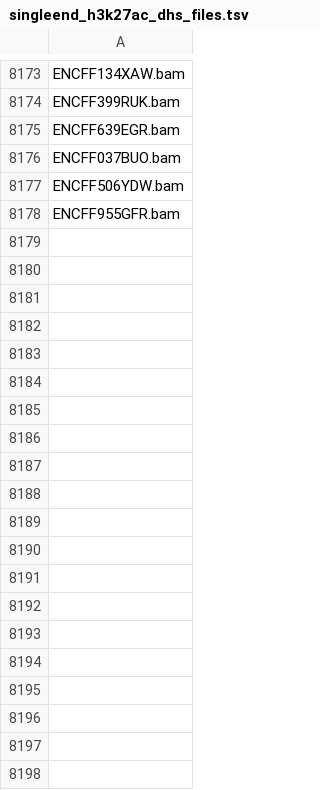
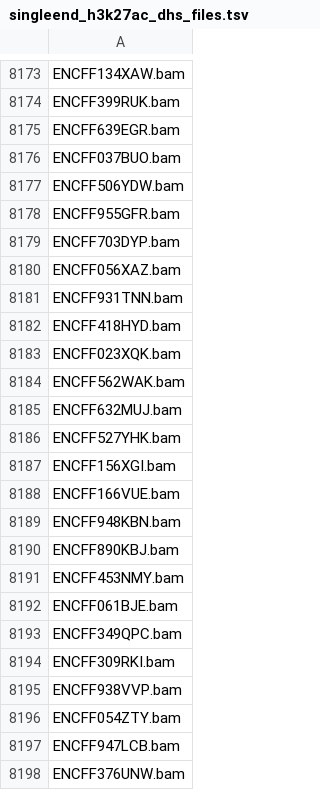
Before and after one commit to broadinstitute/ABC-Enhancer-Gene-Prediction, a TSV file: data/ENCODEPortal/workflow/output/singleend_h3k27ac_dhs_files.tsv, drawn as a sheet; only a part is shown, gaps mark what is left out; the diff covers the shown part only; the diff names each change by its address in the sheet, - before the commit and + after, or states it on an @@ line.

Commit message:
fix download typo

```diff
--- a/data/ENCODEPortal/workflow/output/singleend_h3k27ac_dhs_files.tsv
+++ b/data/ENCODEPortal/workflow/output/singleend_h3k27ac_dhs_files.tsv
+row 8179: ENCFF703DYP.bam
+row 8180: ENCFF056XAZ.bam
+row 8181: ENCFF931TNN.bam
+row 8182: ENCFF418HYD.bam
+row 8183: ENCFF023XQK.bam
+row 8184: ENCFF562WAK.bam
+row 8185: ENCFF632MUJ.bam
+row 8186: ENCFF527YHK.bam
+row 8187: ENCFF156XGI.bam
+row 8188: ENCFF166VUE.bam
+row 8189: ENCFF948KBN.bam
+row 8190: ENCFF890KBJ.bam
+row 8191: ENCFF453NMY.bam
+row 8192: ENCFF061BJE.bam
+row 8193: ENCFF349QPC.bam
+row 8194: ENCFF309RKI.bam
+row 8195: ENCFF938VVP.bam
+row 8196: ENCFF054ZTY.bam
+row 8197: ENCFF947LCB.bam
+row 8198: ENCFF376UNW.bam
```
Also changed, not shown: 135 added rows elsewhere in this file, data/ENCODEPortal/workflow/output/bam_GRCh38_ATAC.tsv, data/ENCODEPortal/workflow/output/bam_GRCh38_H3K27ac.tsv, 18 other files.
